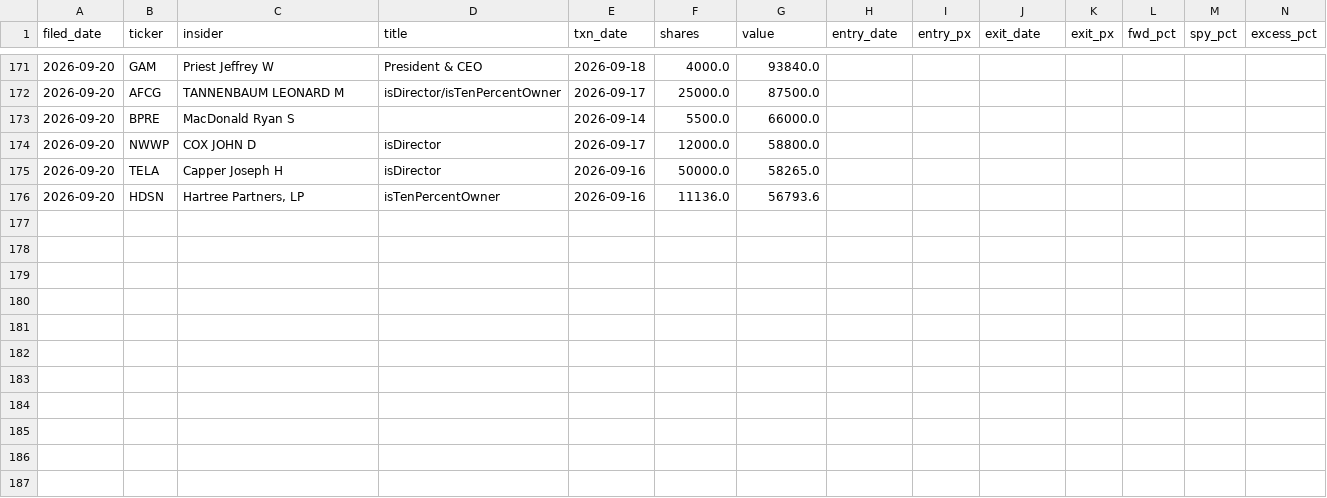
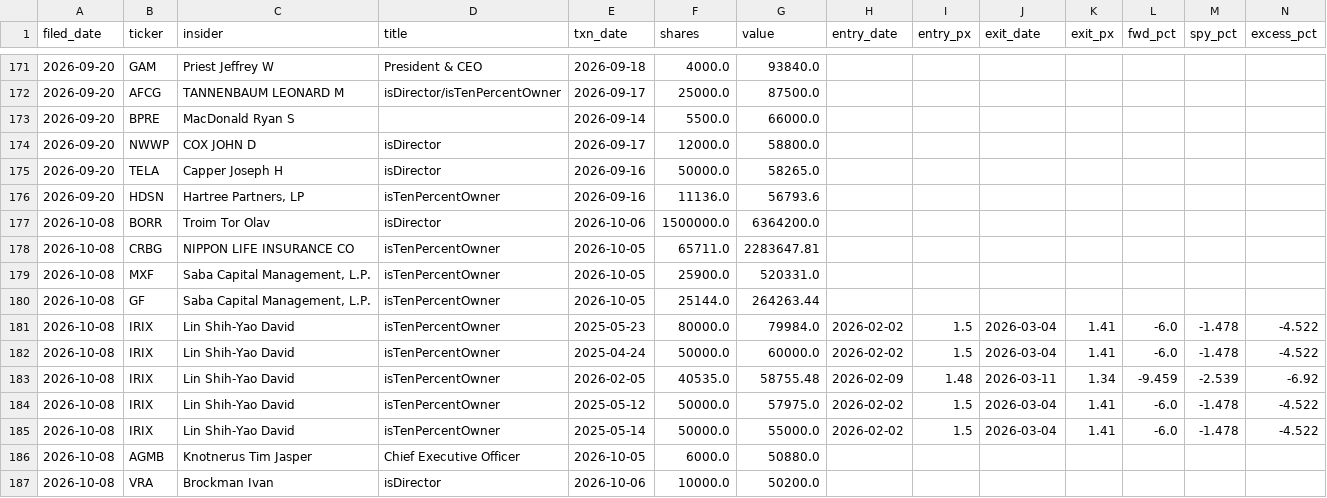
Before and after one commit to Vambrocop/valpha-lab, a CSV file: market-analysis/data/insider_signal_log.csv, drawn as a sheet; only a part is shown, gaps mark what is left out; rows hold the shown columns only; the diff names each change by its address in the sheet, - before the commit and + after, or states it on an @@ line.

```diff
--- a/market-analysis/data/insider_signal_log.csv
+++ b/market-analysis/data/insider_signal_log.csv
+row 177: 2026-10-08 | BORR | Troim Tor Olav | isDirector | 2026-10-06 | 1500000.0 | 6364200.0
+row 178: 2026-10-08 | CRBG | NIPPON LIFE INSURANCE CO | isTenPercentOwner | 2026-10-05 | 65711.0 | 2283647.81
+row 179: 2026-10-08 | MXF | Saba Capital Management, L.P. | isTenPercentOwner | 2026-10-05 | 25900.0 | 520331.0
+row 180: 2026-10-08 | GF | Saba Capital Management, L.P. | isTenPercentOwner | 2026-10-05 | 25144.0 | 264263.44
+row 181: 2026-10-08 | IRIX | Lin Shih-Yao David | isTenPercentOwner | 2025-05-23 | 80000.0 | 79984.0 | 2026-02-02 | 1.5 | 2026-03-04 | 1.41 | -6.0 | -1.478 | -4.522
+row 182: 2026-10-08 | IRIX | Lin Shih-Yao David | isTenPercentOwner | 2025-04-24 | 50000.0 | 60000.0 | 2026-02-02 | 1.5 | 2026-03-04 | 1.41 | -6.0 | -1.478 | -4.522
+row 183: 2026-10-08 | IRIX | Lin Shih-Yao David | isTenPercentOwner | 2026-02-05 | 40535.0 | 58755.48 | 2026-02-09 | 1.48 | 2026-03-11 | 1.34 | -9.459 | -2.539 | -6.92
+row 184: 2026-10-08 | IRIX | Lin Shih-Yao David | isTenPercentOwner | 2025-05-12 | 50000.0 | 57975.0 | 2026-02-02 | 1.5 | 2026-03-04 | 1.41 | -6.0 | -1.478 | -4.522
+row 185: 2026-10-08 | IRIX | Lin Shih-Yao David | isTenPercentOwner | 2025-05-14 | 50000.0 | 55000.0 | 2026-02-02 | 1.5 | 2026-03-04 | 1.41 | -6.0 | -1.478 | -4.522
+row 186: 2026-10-08 | AGMB | Knotnerus Tim Jasper | Chief Executive Officer | 2026-10-05 | 6000.0 | 50880.0
+row 187: 2026-10-08 | VRA | Brockman Ivan | isDirector | 2026-10-06 | 10000.0 | 50200.0
```
Also changed, not shown: market-analysis/data/ledger_hashchain.csv, 2 other files.
